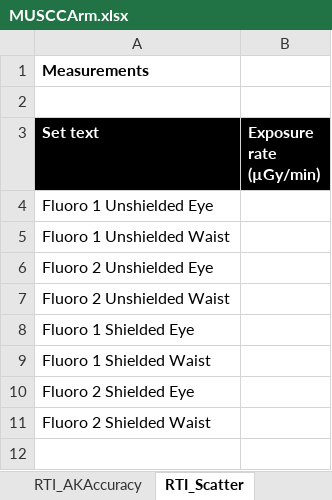
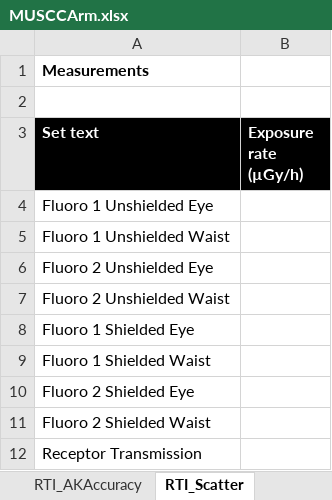
Before and after one commit to imabug/EquipTestingSpreadsheets, an Excel workbook: MUSCCArm.xlsx, sheet RTI_Scatter, drawn as a sheet; values as stored, in another font and other column widths than the file's, no borders; ↵ is a line break in a cell; the diff names each change by its address in the sheet, - before the commit and + after, or states it on an @@ line.

```diff
--- a/MUSCCArm.xlsx (sheet RTI_Scatter)
+++ b/MUSCCArm.xlsx (sheet RTI_Scatter)
-B3: Exposure rate ↵ (µGy/min)
+B3: Exposure rate ↵ (µGy/h)
+row 12: Receptor Transmission
```
Also changed, not shown: sheet Fluoro, sheet RTI_AKAccuracy, formulas that keep their value, charts or pictures, MUSCCArm.xlsm.
